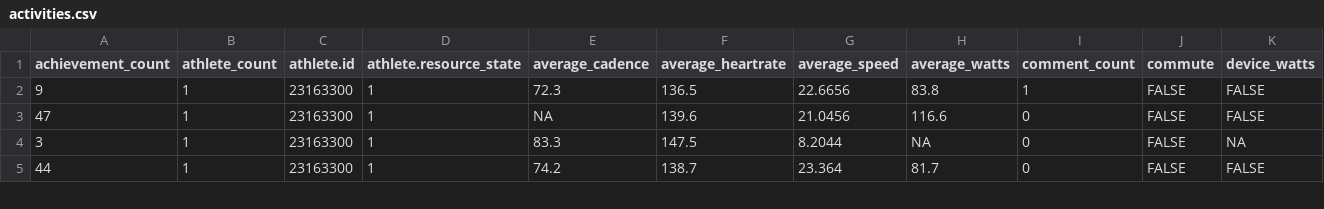
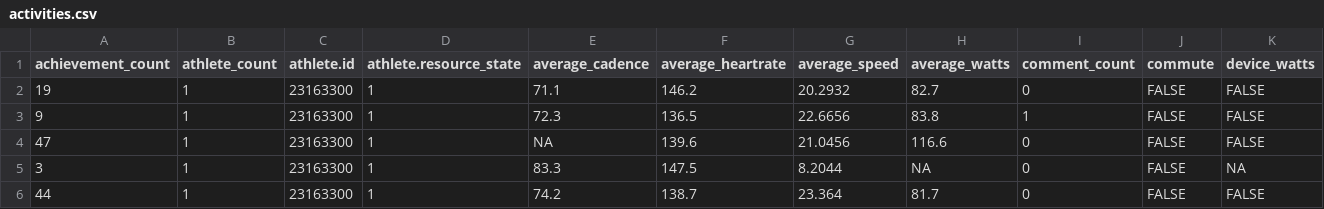
Before and after one commit to kelly-sovacool/strava, a CSV file: data/raw/activities.csv, drawn as a sheet; only a part is shown; rows hold the shown columns only; the diff names each change by its address in the sheet, - before the commit and + after, or states it on an @@ line.

```diff
--- a/data/raw/activities.csv
+++ b/data/raw/activities.csv
+row 2: 19 | 1 | 23163300 | 1 | 71.1 | 146.2 | 20.2932 | 82.7 | 0 | FALSE | FALSE
```
Also changed, not shown: data/processed/activities.csv, data/processed/summary.csv, 32 other files.
